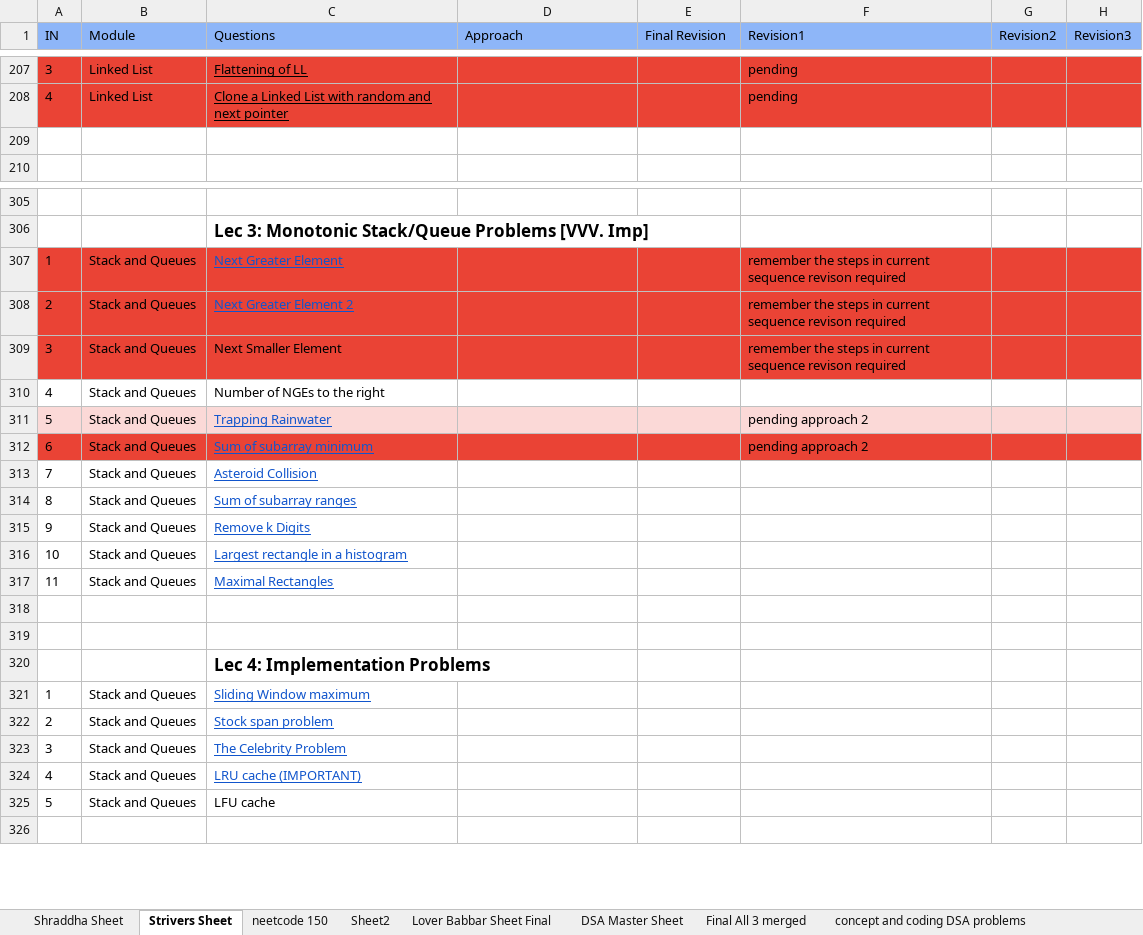
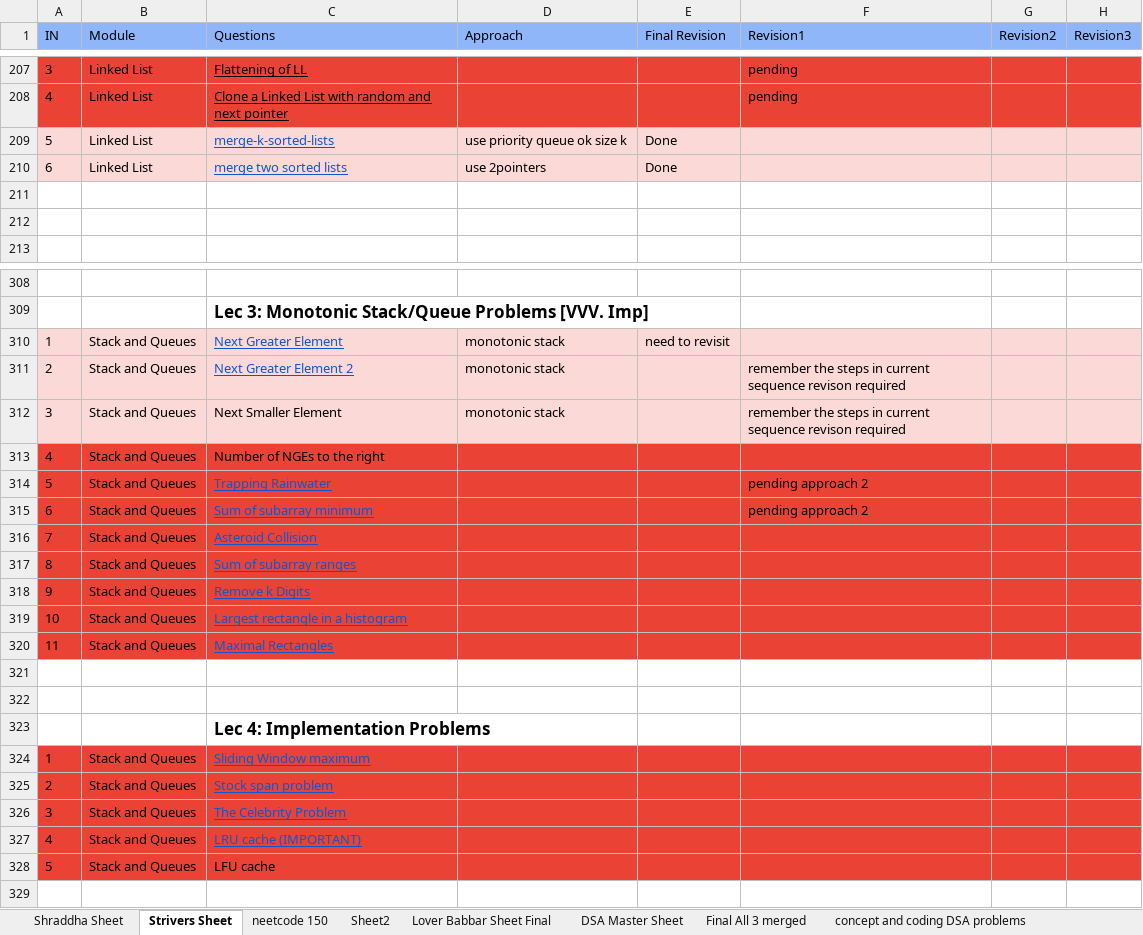
Before and after one commit to ronakvp1998/DSA, an Excel workbook: DSA Sheet.xlsx, sheet Strivers Sheet, drawn as a sheet; only a part is shown, gaps mark what is left out; values as stored, in another font and other column widths than the file's, no borders; table styles not drawn; addresses are those after the commit; the diff covers the shown part only; the diff names each change by its address in the sheet, - before the commit and + after, or states it on an @@ line.

Commit message:
updated LL and stack code

```diff
--- a/DSA Sheet.xlsx (sheet Strivers Sheet)
+++ b/DSA Sheet.xlsx (sheet Strivers Sheet)
+row 209: 5 | Linked List | merge-k-sorted-lists | use priority queue ok size k | Done
+row 210: 6 | Linked List | merge two sorted lists | use 2pointers | Done
+row 211: (empty)
-A310:H312 fill: #EA4335
+A310:H312 fill: #FBD9D7
-D310:D312 (Approach): (empty)
+D310:D312 (Approach): monotonic stack
-E310 (Final Revision): (empty)
+E310 (Final Revision): need to revisit
-F310 (Revision1): remember the steps in current sequence revison required
+F310 (Revision1): (empty)
-A313:H313 fill: none
+A313:H313 fill: #EA4335
-A314:H314 fill: #FBD9D7
+A314:H314 fill: #EA4335
-A316:H320 fill: none
+A316:H320 fill: #EA4335
-A324:H328 fill: none
+A324:H328 fill: #EA4335
```
Also changed, not shown: 1 added row, 1 removed row, 33 edited cells and cell formats elsewhere in this sheet, sheet neetcode 150, 35 other files.
